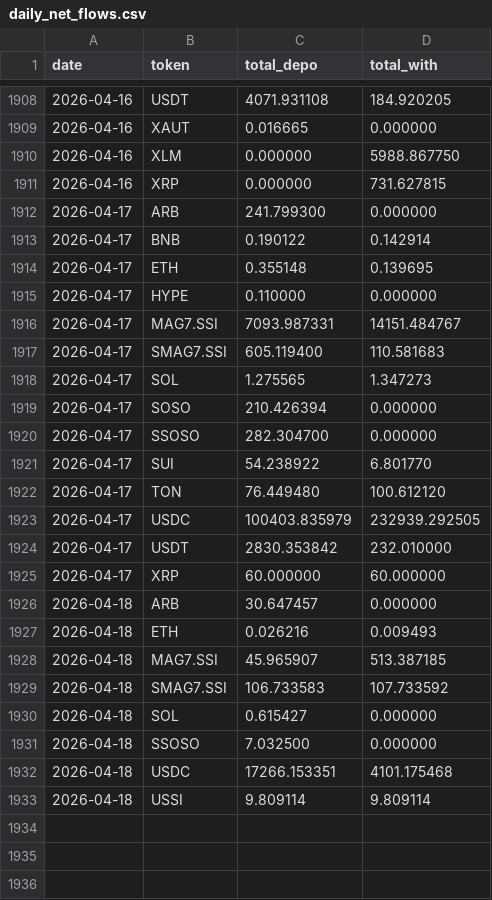
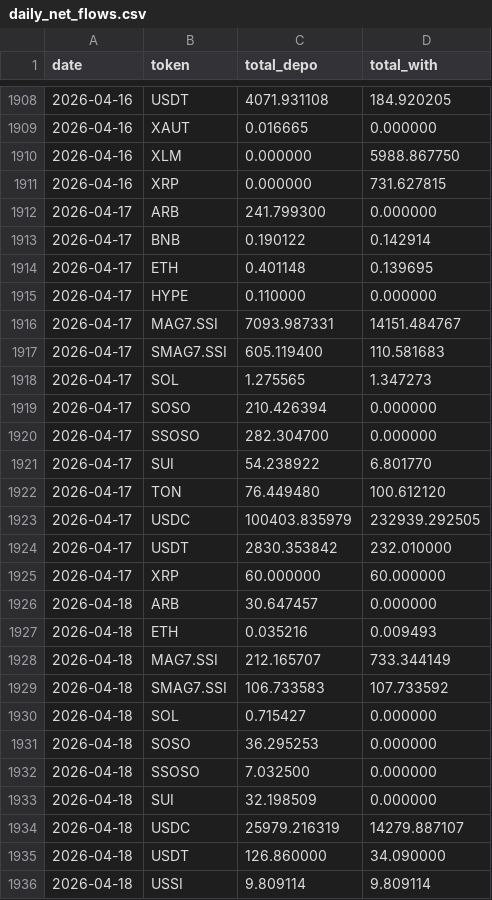
Before and after one commit to Eliasdegemu61/Fund-flow-sodex, a CSV file: daily_net_flows.csv, drawn as a sheet; only a part is shown, gaps mark what is left out.

Commit message:
Update Sodex data: Sat Apr 18 05:51:47 UTC 2026

```diff
--- a/daily_net_flows.csv
+++ b/daily_net_flows.csv
@@ -1913,3 +1913,3 @@ date,token,total_depo,total_with
 2026-04-17,BNB,0.190122,0.142914
-2026-04-17,ETH,0.355148,0.139695
+2026-04-17,ETH,0.401148,0.139695
 2026-04-17,HYPE,0.110000,0.000000
@@ -1926,8 +1926,11 @@ date,token,total_depo,total_with
 2026-04-18,ARB,30.647457,0.000000
-2026-04-18,ETH,0.026216,0.009493
-2026-04-18,MAG7.SSI,45.965907,513.387185
+2026-04-18,ETH,0.035216,0.009493
+2026-04-18,MAG7.SSI,212.165707,733.344149
 2026-04-18,SMAG7.SSI,106.733583,107.733592
-2026-04-18,SOL,0.615427,0.000000
+2026-04-18,SOL,0.715427,0.000000
+2026-04-18,SOSO,36.295253,0.000000
 2026-04-18,SSOSO,7.032500,0.000000
-2026-04-18,USDC,17266.153351,4101.175468
+2026-04-18,SUI,32.198509,0.000000
+2026-04-18,USDC,25979.216319,14279.887107
+2026-04-18,USDT,126.860000,34.090000
 2026-04-18,USSI,9.809114,9.809114
```
Also changed, not shown: overall_sodex_totals.csv.
